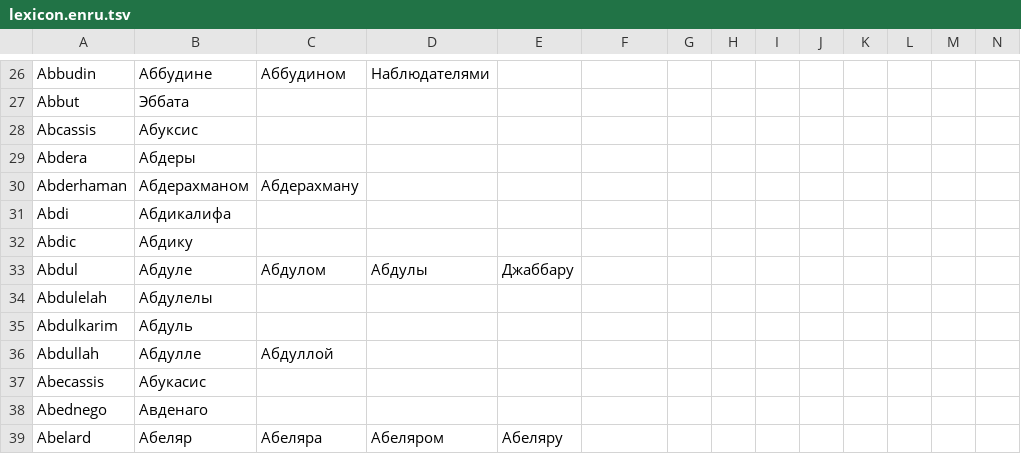
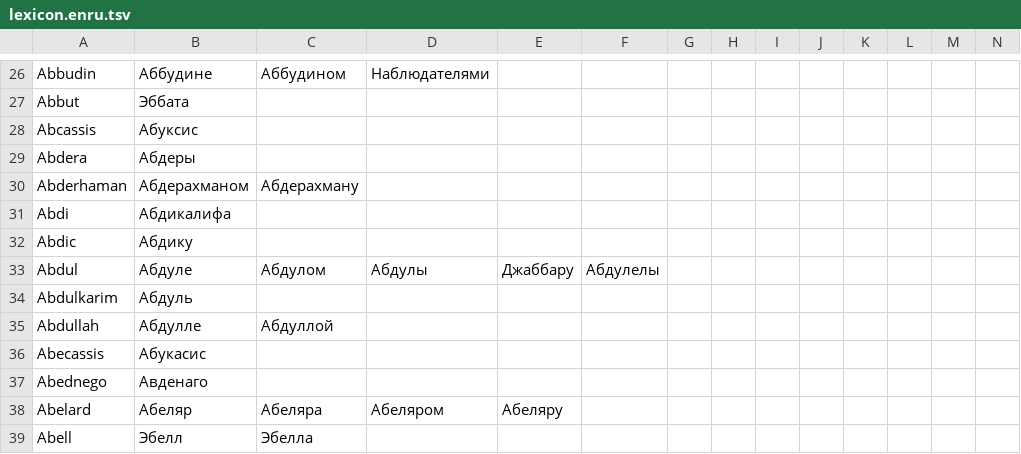
Before and after one commit to threelittlemonkeys/corpus-processing, a TSV file: bitext-filter/lexicon.enru.tsv, drawn as a sheet; only a part is shown, gaps mark what is left out; the shorter side is filled out with more unchanged rows; rows hold the shown columns only; the diff names each change by its address in the sheet, - before the commit and + after, or states it on an @@ line.

```diff
--- a/bitext-filter/lexicon.enru.tsv
+++ b/bitext-filter/lexicon.enru.tsv
-F33: (empty)
+F33: Абдулелы
-row 34: Abdulelah | Абдулелы
```
Also changed, not shown: 5 other files.
